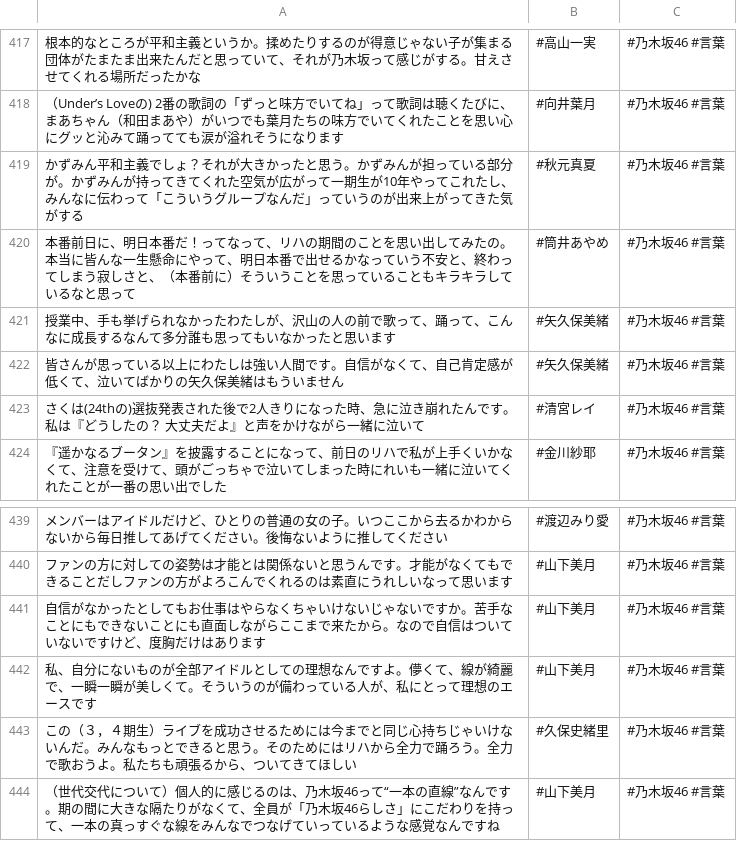
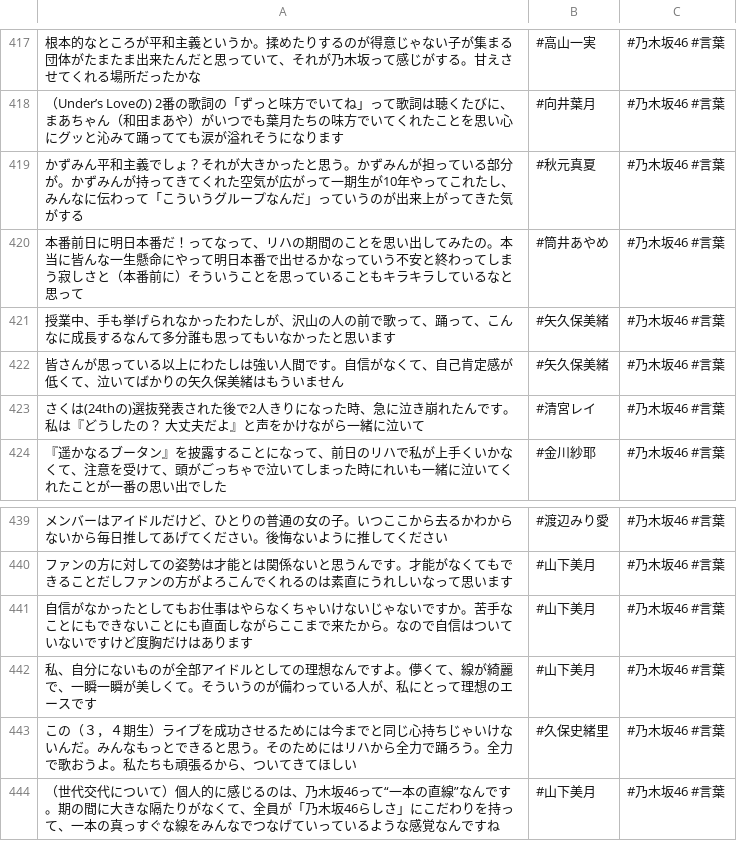
Before and after one commit to tonytani37/nogizaka46_live, a CSV file: nogizaka_meigen.csv, drawn as a sheet; only a part is shown, gaps mark what is left out.

Commit message:
2022/10/24 17:50

```diff
--- a/nogizaka_meigen.csv
+++ b/nogizaka_meigen.csv
@@ -419,3 +419,3 @@
 かずみん平和主義でしょ？それが大きかったと思う。かずみんが担っている部分が。かずみんが持ってきてくれた空気が広がって一期生が10年やってこれたし、みんなに伝わって「こういうグループなんだ」っていうのが出来上がってきた気がする,#秋元真夏,#乃木坂46 #言葉
-本番前日に、明日本番だ！ってなって、リハの期間のことを思い出してみたの。本当に皆んな一生懸命にやって、明日本番で出せるかなっていう不安と、終わってしまう寂しさと、（本番前に）そういうことを思っていることもキラキラしているなと思って,#筒井あやめ,#乃木坂46 #言葉
+本番前日に明日本番だ！ってなって、リハの期間のことを思い出してみたの。本当に皆んな一生懸命にやって明日本番で出せるかなっていう不安と終わってしまう寂しさと（本番前に）そういうことを思っていることもキラキラしているなと思って,#筒井あやめ,#乃木坂46 #言葉
 授業中、手も挙げられなかったわたしが、沢山の人の前で歌って、踊って、こんなに成長するなんて多分誰も思ってもいなかったと思います,#矢久保美緒,#乃木坂46 #言葉
@@ -440,3 +440,3 @@
 ファンの方に対しての姿勢は才能とは関係ないと思うんです。才能がなくてもできることだしファンの方がよろこんでくれるのは素直にうれしいなって思います,#山下美月,#乃木坂46 #言葉
-自信がなかったとしてもお仕事はやらなくちゃいけないじゃないですか。苦手なことにもできないことにも直面しながらここまで来たから。なので自信はついていないですけど、度胸だけはあります,#山下美月,#乃木坂46 #言葉
+自信がなかったとしてもお仕事はやらなくちゃいけないじゃないですか。苦手なことにもできないことにも直面しながらここまで来たから。なので自信はついていないですけど度胸だけはあります,#山下美月,#乃木坂46 #言葉
 私、自分にないものが全部アイドルとしての理想なんですよ。儚くて、線が綺麗で、一瞬一瞬が美しくて。そういうのが備わっている人が、私にとって理想のエースです,#山下美月,#乃木坂46 #言葉
```
